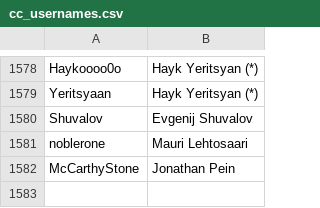
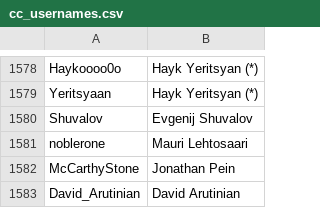
Before and after one commit to icekolobok/icekolobok.github.io, a CSV file: in/cc/cc_usernames.csv, drawn as a sheet; only a part is shown, gaps mark what is left out.

```diff
--- a/in/cc/cc_usernames.csv
+++ b/in/cc/cc_usernames.csv
@@ -1582 +1582,2 @@ noblerone,Mauri Lehtosaari
 McCarthyStone,Jonathan Pein
+David_Arutinian,David Arutinian
```
Also changed, not shown: 45 other files.
